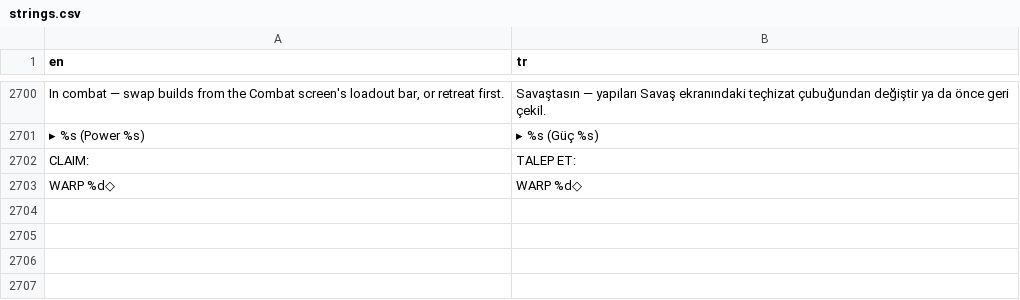
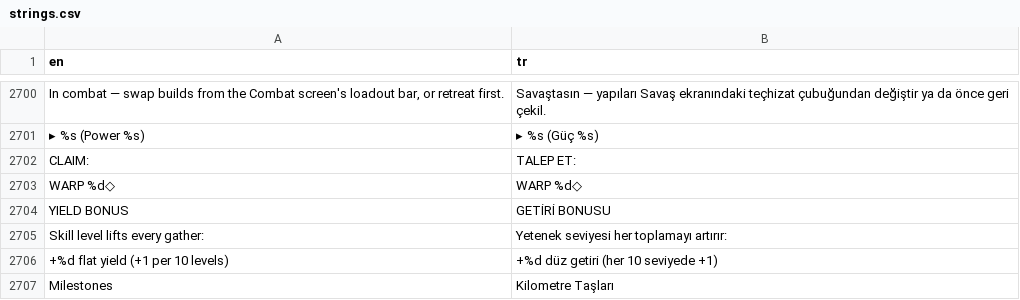
Before and after one commit to trakyalilter/TestMobileGame, a CSV file: localization/strings.csv, drawn as a sheet; only a part is shown, gaps mark what is left out; the diff names each change by its address in the sheet, - before the commit and + after, or states it on an @@ line.

```diff
--- a/localization/strings.csv
+++ b/localization/strings.csv
+row 2704: YIELD BONUS | GETİRİ BONUSU
+row 2705: Skill level lifts every gather: | Yetenek seviyesi her toplamayı artırır:
+row 2706: +%d flat yield (+1 per 10 levels) | +%d düz getiri (her 10 seviyede +1)
+row 2707: Milestones | Kilometre Taşları
```
Also changed, not shown: 4 other files.
